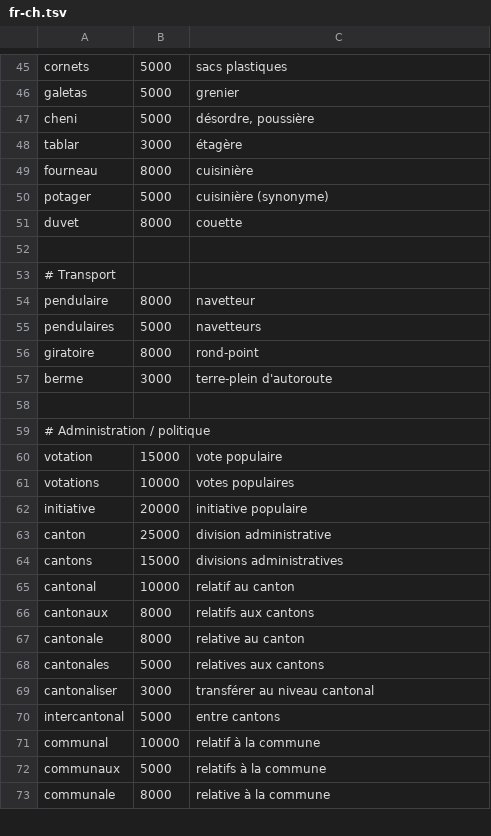
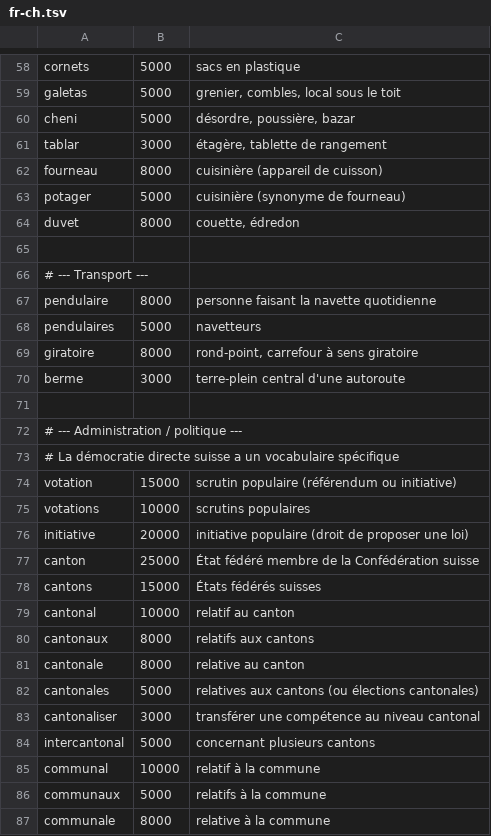
Before and after one commit to JonaWhisper/jonawhisper-spellcheck-dicts, a TSV file: data/fr-ch.tsv, drawn as a sheet; only a part is shown, gaps mark what is left out; addresses are those after the commit; the diff covers the shown part only; the diff names each change by its address in the sheet, - before the commit and + after, or states it on an @@ line.

```diff
--- a/data/fr-ch.tsv
+++ b/data/fr-ch.tsv
-C58: sacs plastiques
+C58: sacs en plastique
-C59: grenier
+C59: grenier, combles, local sous le toit
-C60: désordre, poussière
+C60: désordre, poussière, bazar
-C61: étagère
+C61: étagère, tablette de rangement
-C62: cuisinière
+C62: cuisinière (appareil de cuisson)
-C63: cuisinière (synonyme)
+C63: cuisinière (synonyme de fourneau)
-C64: couette
+C64: couette, édredon
-A66: # Transport
+A66: # --- Transport ---
-C67: navetteur
+C67: personne faisant la navette quotidienne
-C69: rond-point
+C69: rond-point, carrefour à sens giratoire
-C70: terre-plein d'autoroute
+C70: terre-plein central d'une autoroute
-A72: # Administration / politique
+A72: # --- Administration / politique ---
+row 73: # La démocratie directe suisse a un vocabulaire spécifique
-C74: vote populaire
+C74: scrutin populaire (référendum ou initiative)
-C75: votes populaires
+C75: scrutins populaires
-C76: initiative populaire
+C76: initiative populaire (droit de proposer une loi)
-C77: division administrative
+C77: État fédéré membre de la Confédération suisse
-C78: divisions administratives
+C78: États fédérés suisses
-C82: relatives aux cantons
+C82: relatives aux cantons (ou élections cantonales)
-C83: transférer au niveau cantonal
+C83: transférer une compétence au niveau cantonal
-C84: entre cantons
+C84: concernant plusieurs cantons
```
Also changed, not shown: 17 added rows, 3 removed rows and 63 edited cells elsewhere in this file, data/fr-be.tsv, data/fr-ca.tsv, 1 other file.
